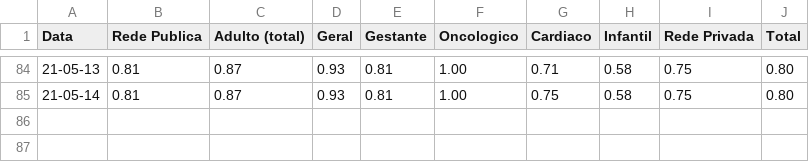
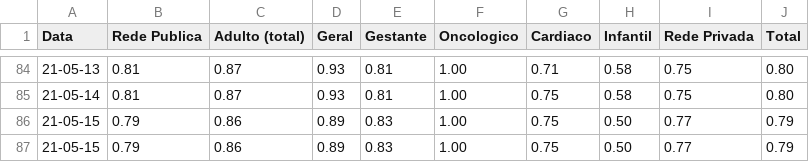
Before and after one commit to HeyLucasLeao/HeyLucasLeao.github.io, a CSV file: raspagem_dos_boletins_diarios/normalized_csvs/leitos_clinicos_geral.csv, drawn as a sheet; only a part is shown, gaps mark what is left out; the diff names each change by its address in the sheet, - before the commit and + after, or states it on an @@ line.

```diff
--- a/raspagem_dos_boletins_diarios/normalized_csvs/leitos_clinicos_geral.csv
+++ b/raspagem_dos_boletins_diarios/normalized_csvs/leitos_clinicos_geral.csv
+row 86: 21-05-15 | 0.79 | 0.86 | 0.89 | 0.83 | 1.00 | 0.75 | 0.50 | 0.77 | 0.79
+row 87: 21-05-15 | 0.79 | 0.86 | 0.89 | 0.83 | 1.00 | 0.75 | 0.50 | 0.77 | 0.79
```
Also changed, not shown: raspagem_dos_boletins_diarios/normalized_csvs/leitos_clinicos_covid-19.csv, raspagem_dos_boletins_diarios/raw_csvs/leitos_clinicos_covid-19.csv, 11 other files.
